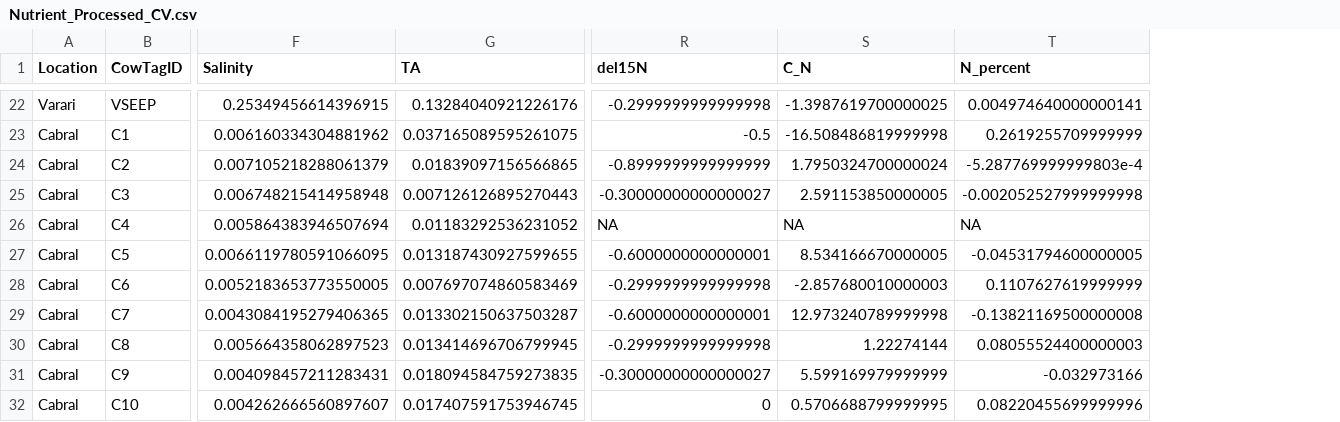
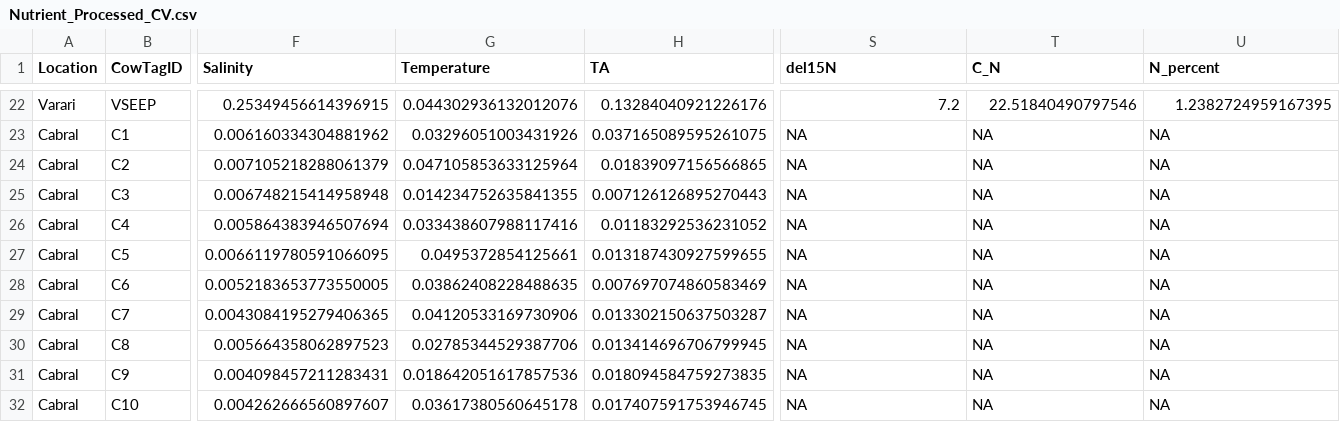
Before and after one commit to dbarnas/Community_Functional_Diversity, a CSV file: Data/Biogeochem/Nutrient_Processed_CV.csv, drawn as a sheet; only a part is shown, gaps mark what is left out; addresses are those after the commit; the diff covers the shown part only; the diff names each change by its address in the sheet, - before the commit and + after, or states it on an @@ line.

```diff
--- a/Data/Biogeochem/Nutrient_Processed_CV.csv
+++ b/Data/Biogeochem/Nutrient_Processed_CV.csv
+column G (Temperature), rows 22-32: 0.044302936132012076 | 0.03296051003431926 | 0.047105853633125964 | 0.014234752635841355 | 0.033438607988117416 | 0.0495372854125661 | 0.03862408228488635 | 0.04120533169730906 | 0.02785344529387706 | 0.018642051617857536 | 0.03617380560645178
-S22 (del15N): -0.2999999999999998
+S22 (del15N): 7.2
-T22 (C_N): -1.3987619700000025
+T22 (C_N): 22.51840490797546
-U22 (N_percent): 0.004974640000000141
+U22 (N_percent): 1.2382724959167395
-S23 (del15N): -0.5
+S23 (del15N): NA
-T23 (C_N): -16.508486819999998
+T23 (C_N): NA
-U23 (N_percent): 0.2619255709999999
+U23 (N_percent): NA
-S24 (del15N): -0.8999999999999999
+S24 (del15N): NA
-T24 (C_N): 1.7950324700000024
+T24 (C_N): NA
-U24 (N_percent): -5.287769999999803e-4
+U24 (N_percent): NA
-S25 (del15N): -0.30000000000000027
+S25 (del15N): NA
-T25 (C_N): 2.591153850000005
+T25 (C_N): NA
-U25 (N_percent): -0.002052527999999998
+U25 (N_percent): NA
-S27 (del15N): -0.6000000000000001
+S27 (del15N): NA
-T27 (C_N): 8.534166670000005
+T27 (C_N): NA
-U27 (N_percent): -0.04531794600000005
+U27 (N_percent): NA
-S28 (del15N): -0.2999999999999998
+S28 (del15N): NA
-T28 (C_N): -2.857680010000003
+T28 (C_N): NA
-U28 (N_percent): 0.1107627619999999
+U28 (N_percent): NA
-S29 (del15N): -0.6000000000000001
+S29 (del15N): NA
-T29 (C_N): 12.973240789999998
+T29 (C_N): NA
-U29 (N_percent): -0.13821169500000008
+U29 (N_percent): NA
-S30 (del15N): -0.2999999999999998
+S30 (del15N): NA
-T30 (C_N): 1.22274144
+T30 (C_N): NA
-U30 (N_percent): 0.08055524400000003
+U30 (N_percent): NA
-S31 (del15N): -0.30000000000000027
+S31 (del15N): NA
-T31 (C_N): 5.599169979999999
+T31 (C_N): NA
-U31 (N_percent): -0.032973166
+U31 (N_percent): NA
-S32 (del15N): 0
+S32 (del15N): NA
-T32 (C_N): 0.5706688799999995
+T32 (C_N): NA
-U32 (N_percent): 0.08220455699999996
+U32 (N_percent): NA
```
Also changed, not shown: 93 edited cells elsewhere in this file, Data/Biogeochem/Nutrient_Processed_CV_seasons.csv, Data/Biogeochem/Nutrient_Processed_MaxMin.csv, 1 other file.
